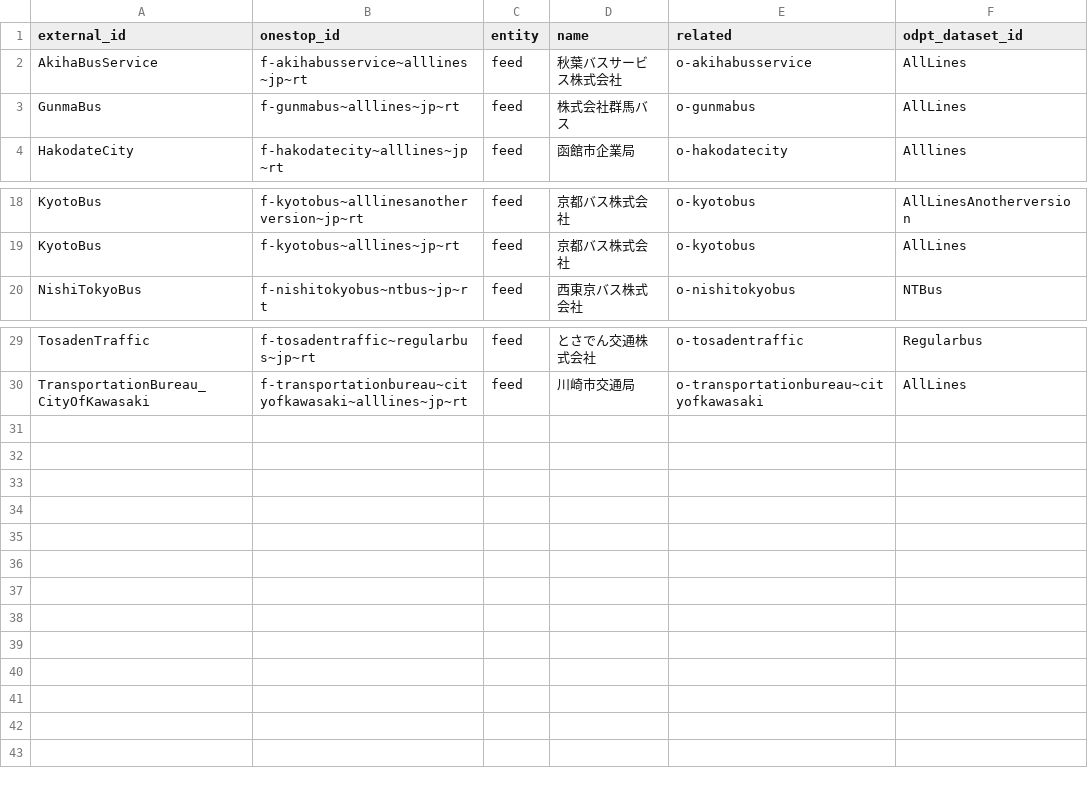
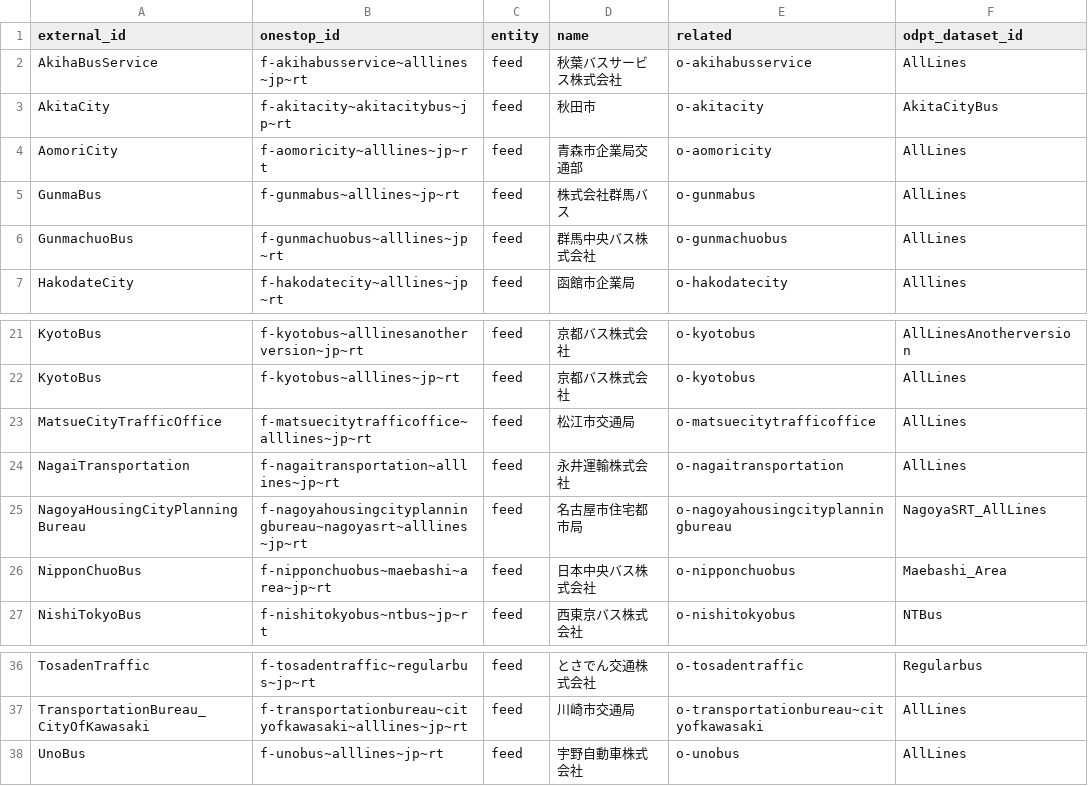
Before and after one commit to transitland/transitland-atlas, a CSV file: crosswalks/odpt.csv, drawn as a sheet; only a part is shown, gaps mark what is left out; the diff names each change by its address in the sheet, - before the commit and + after, or states it on an @@ line.

```diff
--- a/crosswalks/odpt.csv
+++ b/crosswalks/odpt.csv
+row 3: AkitaCity | f-akitacity~akitacitybus~jp~rt | feed | 秋田市 | o-akitacity | AkitaCityBus
+row 4: AomoriCity | f-aomoricity~alllines~jp~rt | feed | 青森市企業局交通部 | o-aomoricity | AllLines
+row 6: GunmachuoBus | f-gunmachuobus~alllines~jp~rt | feed | 群馬中央バス株式会社 | o-gunmachuobus | AllLines
+row 23: MatsueCityTrafficOffice | f-matsuecitytrafficoffice~alllines~jp~rt | feed | 松江市交通局 | o-matsuecitytrafficoffice | AllLines
+row 24: NagaiTransportation | f-nagaitransportation~alllines~jp~rt | feed | 永井運輸株式会社 | o-nagaitransportation | AllLines
+row 25: NagoyaHousingCityPlanningBureau | f-nagoyahousingcityplanningbureau~nagoyasrt~alllines~jp~rt | feed | 名古屋市住宅都市局 | o-nagoyahousingcityplanningbureau | NagoyaSRT_AllLines
+row 26: NipponChuoBus | f-nipponchuobus~maebashi~area~jp~rt | feed | 日本中央バス株式会社 | o-nipponchuobus | Maebashi_Area
+row 38: UnoBus | f-unobus~alllines~jp~rt | feed | 宇野自動車株式会社 | o-unobus | AllLines
```
Also changed, not shown: crosswalks/gtfs-data-jp.csv.
